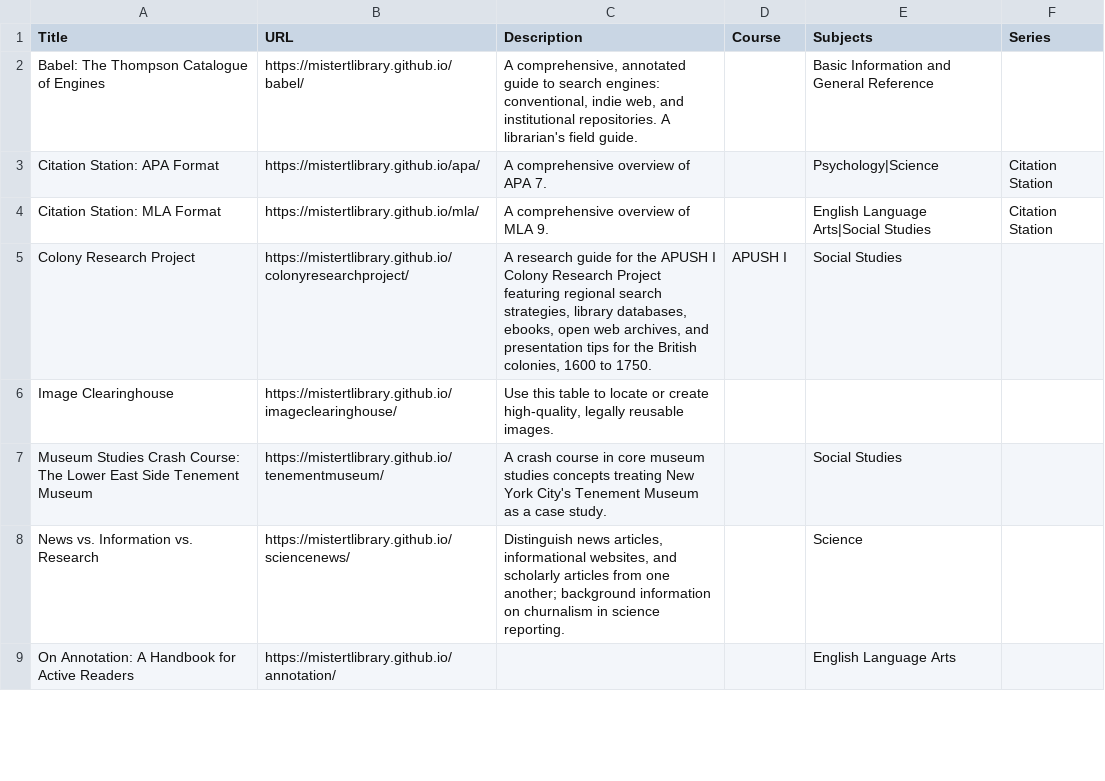
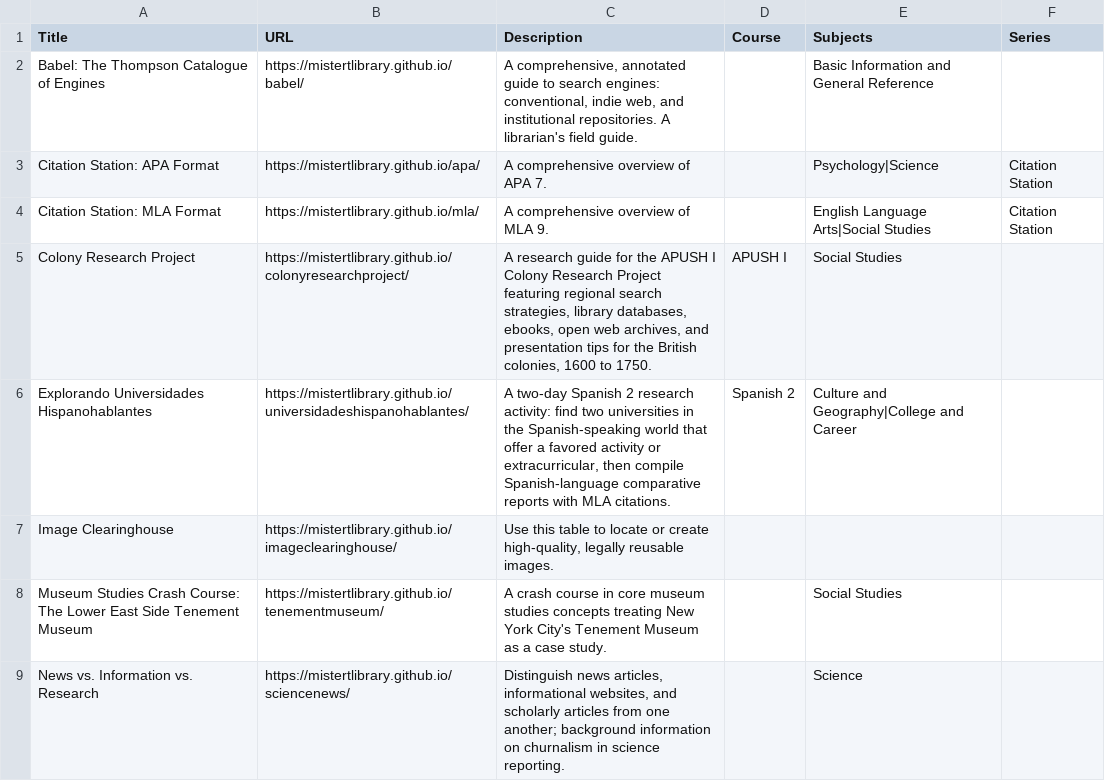
Before and after one commit to mistertlibrary/librarylyceum, a CSV file: data/guides.csv, drawn as a sheet; only a part is shown; the shorter side is filled out with more unchanged rows.

```diff
--- a/data/guides.csv
+++ b/data/guides.csv
@@ -5,2 +5,3 @@ Citation Station: MLA Format,https://mistertlibrary.github.io/mla/,A comprehensi
 Colony Research Project,https://mistertlibrary.github.io/colonyresearchproject/,"A research guide for the APUSH I Colony Research Project featuring regional search strategies, library databases, ebooks, open web archives, and presentation tips for the British colonies, 1600 to 1750.",APUSH I,Social Studies,
+Explorando Universidades Hispanohablantes,https://mistertlibrary.github.io/universidadeshispanohablantes/,"A two-day Spanish 2 research activity: find two universities in the Spanish-speaking world that offer a favored activity or extracurricular, then compile Spanish-language comparative reports with MLA citations.",Spanish 2,Culture and Geography|College and Career,
 Image Clearinghouse,https://mistertlibrary.github.io/imageclearinghouse/,"Use this table to locate or create high-quality, legally reusable images.",,,
```
Also changed, not shown: 2 other files.
